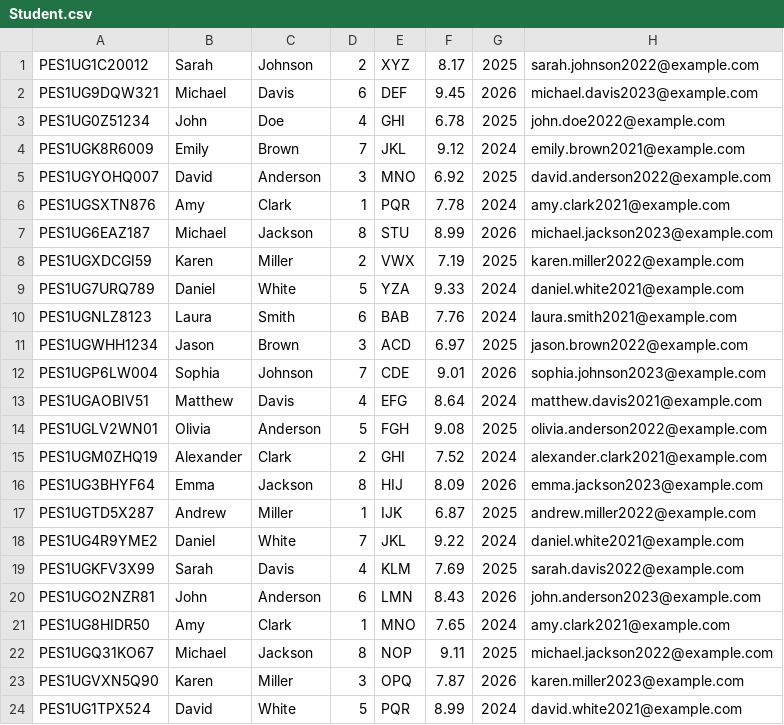
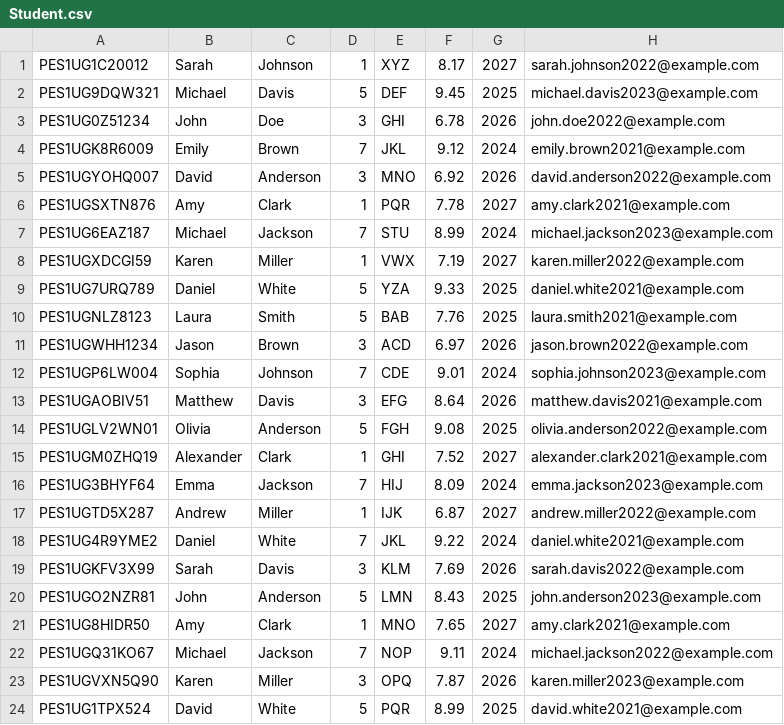
Before and after one commit to VarshaRohidekar/DBMS-Project, a CSV file: backend/datasets/Student.csv, drawn as a sheet; only a part is shown; the diff covers the shown part only.

Commit message:
Student dataset changed to match semester with outgoing year

```diff
--- a/backend/datasets/Student.csv
+++ b/backend/datasets/Student.csv
@@ -1,24 +1,24 @@
-PES1UG1C20012,Sarah,Johnson,2,XYZ,8.17,2025,sarah.johnson2022@example.com
-PES1UG9DQW321,Michael,Davis,6,DEF,9.45,2026,michael.davis2023@example.com
-PES1UG0Z51234,John,Doe,4,GHI,6.78,2025,john.doe2022@example.com
+PES1UG1C20012,Sarah,Johnson,1,XYZ,8.17,2027,sarah.johnson2022@example.com
+PES1UG9DQW321,Michael,Davis,5,DEF,9.45,2025,michael.davis2023@example.com
+PES1UG0Z51234,John,Doe,3,GHI,6.78,2026,john.doe2022@example.com
 PES1UGK8R6009,Emily,Brown,7,JKL,9.12,2024,emily.brown2021@example.com
-PES1UGYOHQ007,David,Anderson,3,MNO,6.92,2025,david.anderson2022@example.com
-PES1UGSXTN876,Amy,Clark,1,PQR,7.78,2024,amy.clark2021@example.com
-PES1UG6EAZ187,Michael,Jackson,8,STU,8.99,2026,michael.jackson2023@example.com
-PES1UGXDCGI59,Karen,Miller,2,VWX,7.19,2025,karen.miller2022@example.com
-PES1UG7URQ789,Daniel,White,5,YZA,9.33,2024,daniel.white2021@example.com
-PES1UGNLZ8123,Laura,Smith,6,BAB,7.76,2024,laura.smith2021@example.com
-PES1UGWHH1234,Jason,Brown,3,ACD,6.97,2025,jason.brown2022@example.com
-PES1UGP6LW004,Sophia,Johnson,7,CDE,9.01,2026,sophia.johnson2023@example.com
-PES1UGAOBIV51,Matthew,Davis,4,EFG,8.64,2024,matthew.davis2021@example.com
+PES1UGYOHQ007,David,Anderson,3,MNO,6.92,2026,david.anderson2022@example.com
+PES1UGSXTN876,Amy,Clark,1,PQR,7.78,2027,amy.clark2021@example.com
+PES1UG6EAZ187,Michael,Jackson,7,STU,8.99,2024,michael.jackson2023@example.com
+PES1UGXDCGI59,Karen,Miller,1,VWX,7.19,2027,karen.miller2022@example.com
+PES1UG7URQ789,Daniel,White,5,YZA,9.33,2025,daniel.white2021@example.com
+PES1UGNLZ8123,Laura,Smith,5,BAB,7.76,2025,laura.smith2021@example.com
+PES1UGWHH1234,Jason,Brown,3,ACD,6.97,2026,jason.brown2022@example.com
+PES1UGP6LW004,Sophia,Johnson,7,CDE,9.01,2024,sophia.johnson2023@example.com
+PES1UGAOBIV51,Matthew,Davis,3,EFG,8.64,2026,matthew.davis2021@example.com
 PES1UGLV2WN01,Olivia,Anderson,5,FGH,9.08,2025,olivia.anderson2022@example.com
-PES1UGM0ZHQ19,Alexander,Clark,2,GHI,7.52,2024,alexander.clark2021@example.com
-PES1UG3BHYF64,Emma,Jackson,8,HIJ,8.09,2026,emma.jackson2023@example.com
-PES1UGTD5X287,Andrew,Miller,1,IJK,6.87,2025,andrew.miller2022@example.com
+PES1UGM0ZHQ19,Alexander,Clark,1,GHI,7.52,2027,alexander.clark2021@example.com
+PES1UG3BHYF64,Emma,Jackson,7,HIJ,8.09,2024,emma.jackson2023@example.com
+PES1UGTD5X287,Andrew,Miller,1,IJK,6.87,2027,andrew.miller2022@example.com
 PES1UG4R9YME2,Daniel,White,7,JKL,9.22,2024,daniel.white2021@example.com
-PES1UGKFV3X99,Sarah,Davis,4,KLM,7.69,2025,sarah.davis2022@example.com
-PES1UGO2NZR81,John,Anderson,6,LMN,8.43,2026,john.anderson2023@example.com
-PES1UG8HIDR50,Amy,Clark,1,MNO,7.65,2024,amy.clark2021@example.com
-PES1UGQ31KO67,Michael,Jackson,8,NOP,9.11,2025,michael.jackson2022@example.com
+PES1UGKFV3X99,Sarah,Davis,3,KLM,7.69,2026,sarah.davis2022@example.com
+PES1UGO2NZR81,John,Anderson,5,LMN,8.43,2025,john.anderson2023@example.com
+PES1UG8HIDR50,Amy,Clark,1,MNO,7.65,2027,amy.clark2021@example.com
+PES1UGQ31KO67,Michael,Jackson,7,NOP,9.11,2024,michael.jackson2022@example.com
 PES1UGVXN5Q90,Karen,Miller,3,OPQ,7.87,2026,karen.miller2023@example.com
-PES1UG1TPX524,David,White,5,PQR,8.99,2024,david.white2021@example.com
+PES1UG1TPX524,David,White,5,PQR,8.99,2025,david.white2021@example.com
```
Also changed, not shown: 56 edited cells elsewhere in this file.
